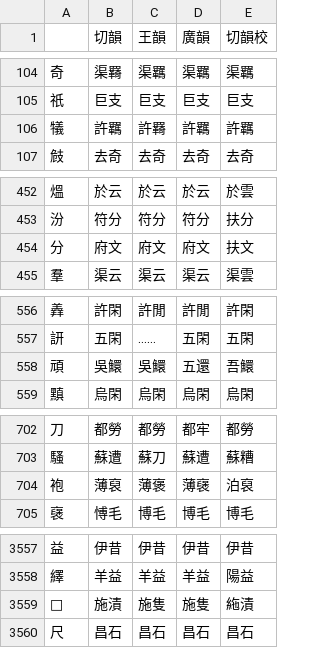
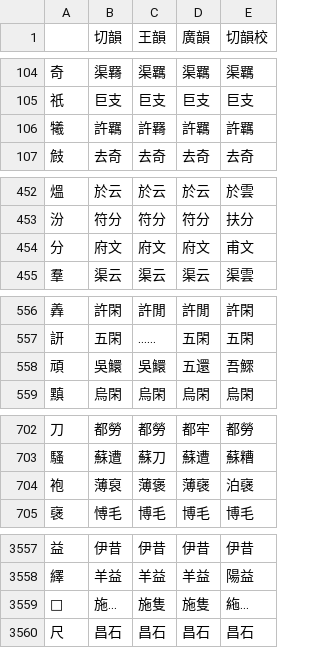
Before and after one commit to LEOYoon-Tsaw/Rime_collections, a CSV file: 切韻校.csv, drawn as a sheet; only a part is shown, gaps mark what is left out; the diff covers the shown part only.

Commit message:
fix errors

```diff
--- a/切韻校.csv
+++ b/切韻校.csv
@@ -105,3 +105,3 @@
 祇,巨支,巨支,巨支,巨支
-犠,許羈,許羇,許羈,許羈
+犧,許羈,許羇,許羈,許羈
 㩻,去奇,去奇,去奇,去奇
@@ -453,3 +453,3 @@
 汾,符分,符分,符分,扶分
-分,府文,府文,府文,扶文
+分,府文,府文,府文,甫文
 羣,渠云,渠云,渠云,渠雲
@@ -557,3 +557,3 @@
 訮,五閑,……,五閑,五閑
-頑,吳鱞,吳鱞,五還,吾鱞
+頑,吳鱞,吳鱞,五還,吾鰥
 黰,烏閑,烏閑,烏閑,烏閑
@@ -703,3 +703,3 @@
 騷,蘇遭,蘇刀,蘇遭,蘇糟
-袍,薄裒,薄褒,薄襃,泊裒
+袍,薄裒,薄褒,薄襃,泊襃
 襃,愽毛,博毛,博毛,博毛
@@ -3558,3 +3558,3 @@
 繹,羊益,羊益,羊益,陽益
-𥼶,施漬,施隻,施隻,絁漬
+𥼶,施…,施隻,施隻,絁…
 尺,昌石,昌石,昌石,昌石
```
Also changed, not shown: 16 edited cells elsewhere in this file.
